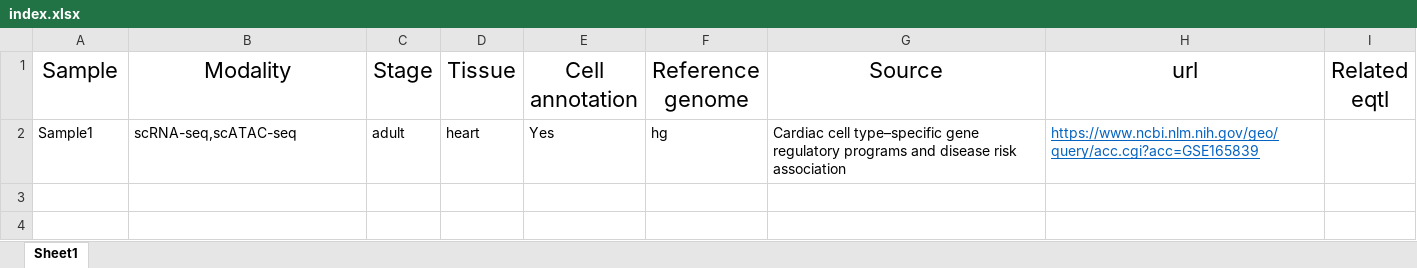
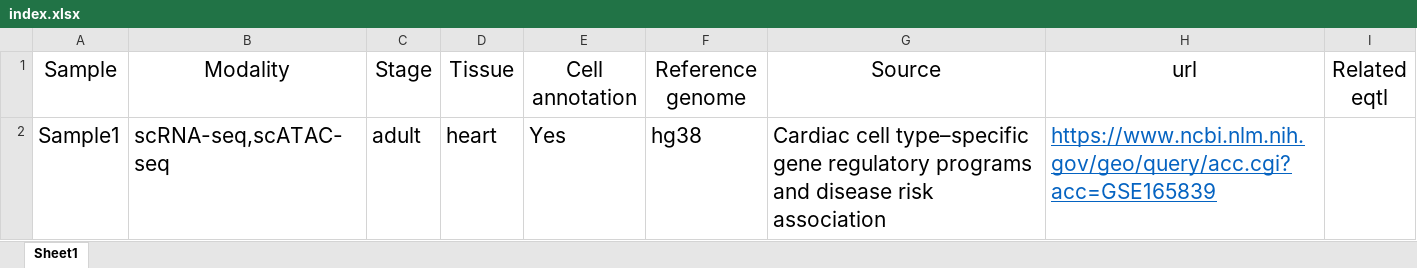
Before and after one commit to jiang-junyao/DRCTdb, an Excel workbook: index.xlsx, sheet Sheet1, drawn as a sheet; values as stored, in another font and other column widths than the file's, no borders; the diff names each change by its address in the sheet, - before the commit and + after, or states it on an @@ line.

Commit message:
Update index.xlsx

```diff
--- a/index.xlsx (sheet Sheet1)
+++ b/index.xlsx (sheet Sheet1)
@@ A1:I1 text size: smaller @@
@@ A2:H2 text size: larger @@
-F2 (Reference genome): hg
+F2 (Reference genome): hg38
```
